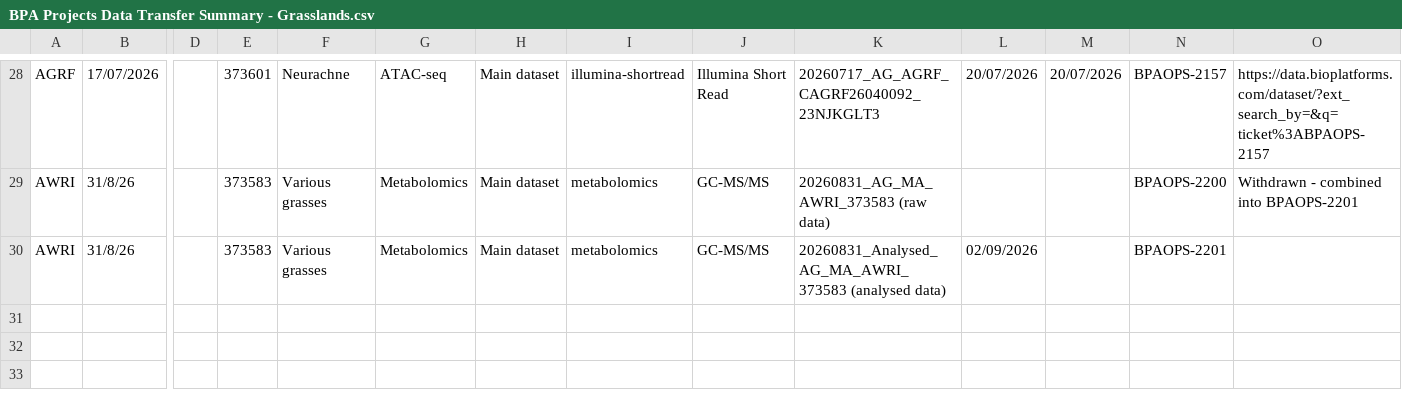
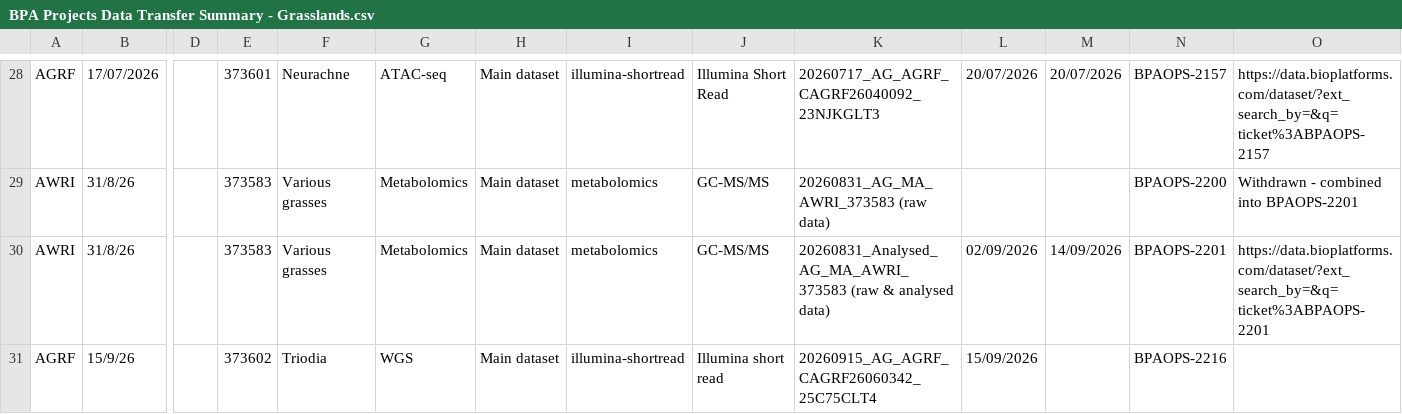
Before and after one commit to BioplatformsAustralia/bpa-ingest, a CSV file: track-metadata/google-drive/BPA Projects Data Transfer Summary - Grasslands.csv, drawn as a sheet; only a part is shown, gaps mark what is left out; rows hold the shown columns only; the diff names each change by its address in the sheet, - before the commit and + after, or states it on an @@ line.

Commit message:
BPAOPS-2216 - Ingest 25C75CLT4 for Grasslands

```diff
--- a/track-metadata/google-drive/BPA Projects Data Transfer Summary - Grasslands.csv
+++ b/track-metadata/google-drive/BPA Projects Data Transfer Summary - Grasslands.csv
-K30: 20260831_Analysed_AG_MA_AWRI_373583 (analysed data)
+K30: 20260831_Analysed_AG_MA_AWRI_373583 (raw & analysed data)
-M30: (empty)
+M30: 14/09/2026
-O30: (empty)
+O30: https://data.bioplatforms.com/dataset/?ext_search_by=&q=ticket%3ABPAOPS-2201
+row 31: AGRF | 15/9/26 |  | 373602 | Triodia | WGS | Main dataset | illumina-shortread | Illumina short read | 20260915_AG_AGRF_CAGRF26060342_25C75CLT4 | 15/09/2026 |  | BPAOPS-2216
```
